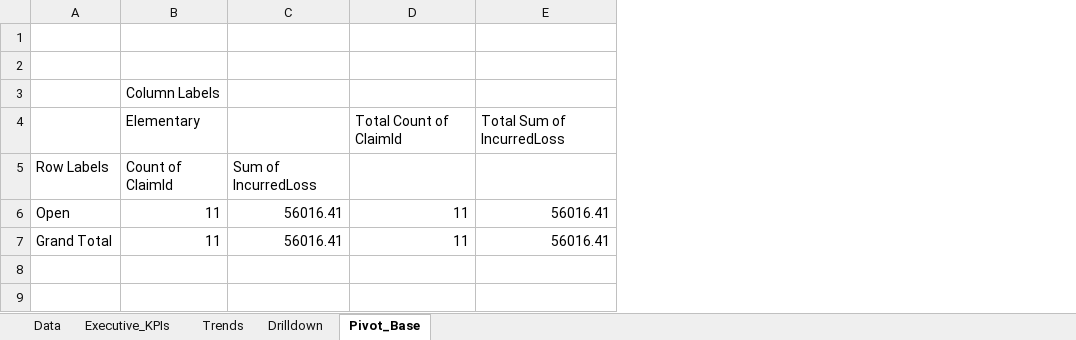
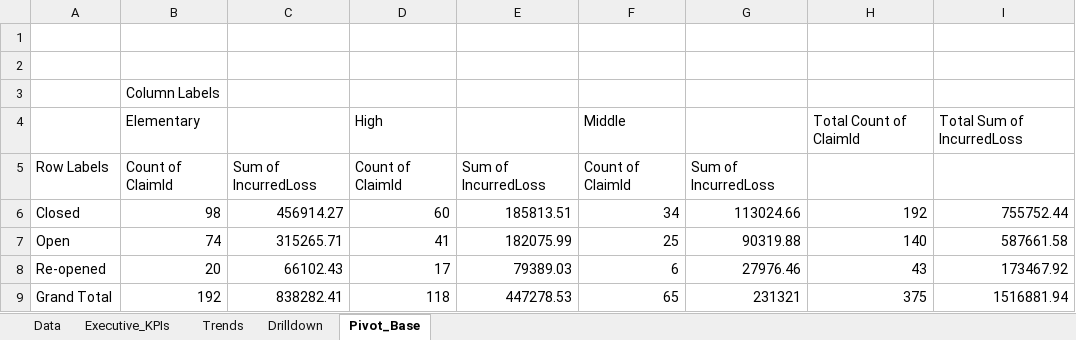
Before and after one commit to nikichoksi/claims-analytics-portfolio, an Excel workbook: claims_dashboard.xlsx, sheet Pivot_Base, drawn as a sheet; values as stored, in another font and other column widths than the file's, no borders; removed rows and columns are numbered as before the commit, all else as after; the diff names each change by its address in the sheet, - before the commit and + after, or states it on an @@ line.

Commit message:
Fix stale slicer note, sync README to v2 dashboard, tighten memo to one page
- claims_dashboard.xlsx: Pivot_Base was saved mid-filter (Elementary+Open
  only) in earlier versions, which looked like missing data - now saved
  showing the full unfiltered 375-claim dataset; replaced the stale
  "slicers require a live PivotTable" note (they now exist) with a note
  on the deliberate KPI-cards-vs-slicer-filtered-view split; slicers
  repositioned next to the KPI cards instead of sitting far below them
- README.md: describes the v2 dashboard (Pareto chart, pending-loss card,
  data-quality strip, live PivotTable/slicers) and adds
  build_live_dashboard.bas to the supplementary reference section
- findings_memo.pdf: tightened spacing so the exhibit chart fits on one
  page instead of spilling a paragraph onto a second page

```diff
--- a/claims_dashboard.xlsx (sheet Pivot_Base)
+++ b/claims_dashboard.xlsx (sheet Pivot_Base)
-column D, rows 4-7: Total Count of ClaimId |  | 11 | 11
-column E, rows 4-7: Total Sum of IncurredLoss |  | 56016.41 | 56016.41
+column D, rows 4-5: High | Count of ClaimId; row 7: 41; row 9: 118
+column E, row 5: Sum of IncurredLoss; row 7: 182075.99; row 9: 447278.53
+column F, rows 4-5: Middle | Count of ClaimId; row 7: 25; row 9: 65
+column G, row 5: Sum of IncurredLoss; row 7: 90319.88; row 9: 231321
+column H, row 4: Total Count of ClaimId; row 7: 140; row 9: 375
+column I, row 4: Total Sum of IncurredLoss; row 7: 587661.58; row 9: 1516881.94
+row 6: Closed | 98 | 456914.27 | 60 | 185813.51 | 34 | 113024.66 | 192 | 755752.44
-B7: 11
+B7: 74
-C7: 56016.41
+C7: 315265.71
+row 8: Re-opened | 20 | 66102.43 | 17 | 79389.03 | 6 | 27976.46 | 43 | 173467.92
-B9: 11
+B9: 192
-C9: 56016.41
+C9: 838282.41
```
Also changed, not shown: sheet Executive_KPIs, charts or pictures, 2 other files.
